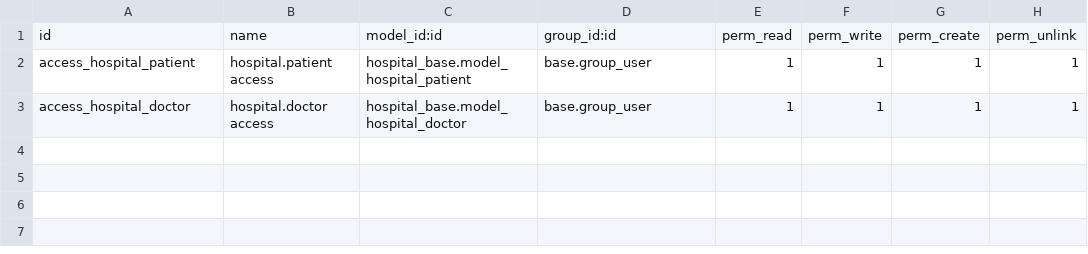
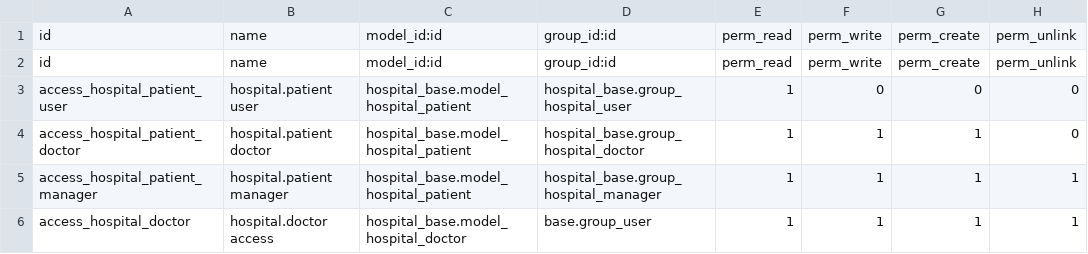
Before and after one commit to Ameer-Dev5/hospital-management-odoo19-internship, a CSV file: hospital_base/security/ir.model.access.csv, drawn as a sheet; addresses are those after the commit; the diff names each change by its address in the sheet, - before the commit and + after, or states it on an @@ line.

Commit message:
feat: implement hospital security access rules

```diff
--- a/hospital_base/security/ir.model.access.csv
+++ b/hospital_base/security/ir.model.access.csv
+row 2: id | name | model_id:id | group_id:id | perm_read | perm_write | perm_create | perm_unlink
+row 3: access_hospital_patient_user | hospital.patient user | hospital_base.model_hospital_patient | hospital_base.group_hospital_user | 1 | 0 | 0 | 0
+row 4: access_hospital_patient_doctor | hospital.patient doctor | hospital_base.model_hospital_patient | hospital_base.group_hospital_doctor | 1 | 1 | 1 | 0
-A5: access_hospital_patient
+A5: access_hospital_patient_manager
-B5: hospital.patient access
+B5: hospital.patient manager
-D5: base.group_user
+D5: hospital_base.group_hospital_manager
```
Also changed, not shown: 4 other files.
